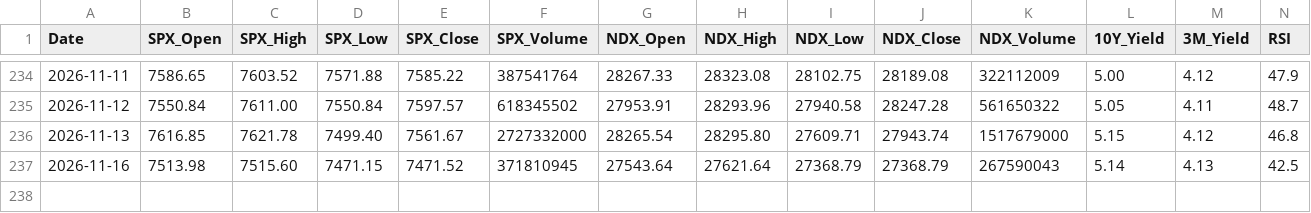
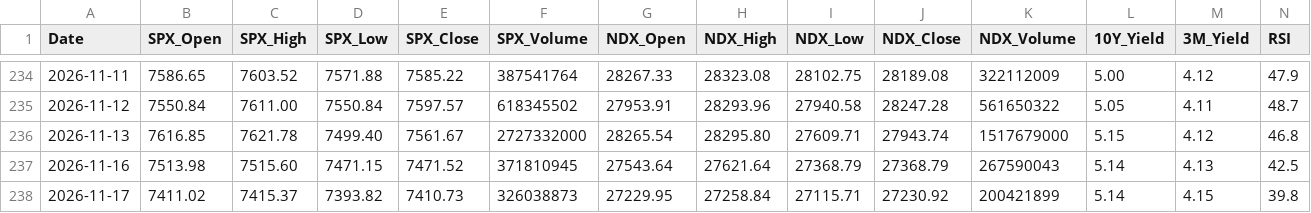
Before and after one commit to y297374507/daily-stock-bot, a CSV file: data/history.csv, drawn as a sheet; only a part is shown, gaps mark what is left out; rows hold the shown columns only; the diff names each change by its address in the sheet, - before the commit and + after, or states it on an @@ line.

```diff
--- a/data/history.csv
+++ b/data/history.csv
+row 238: 2026-11-17 | 7411.02 | 7415.37 | 7393.82 | 7410.73 | 326038873 | 27229.95 | 27258.84 | 27115.71 | 27230.92 | 200421899 | 5.14 | 4.15 | 39.8
```
Also changed, not shown: 1 other file.
